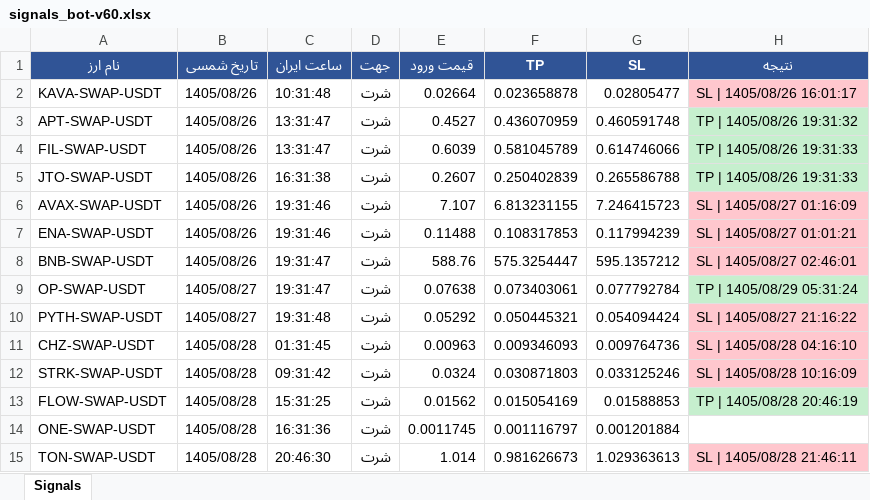
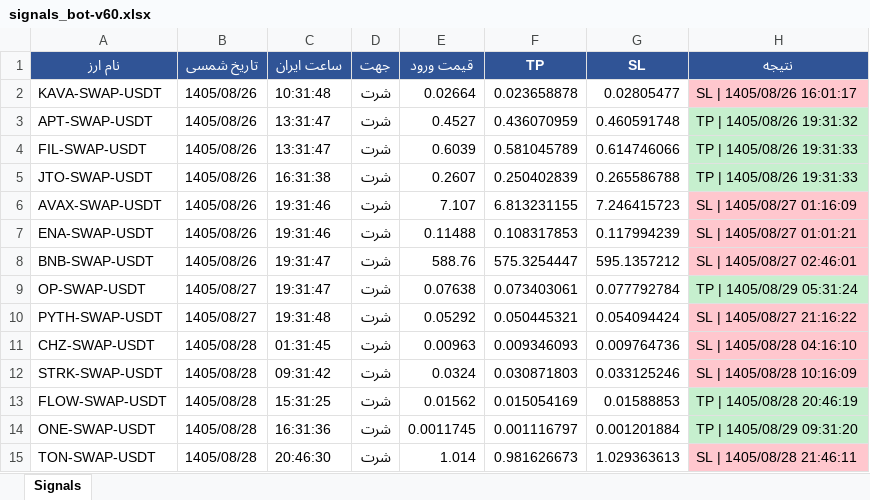
Before and after one commit to cmosircrypto-lang/Crypto-signal-bot, an Excel workbook: signals_bot-v60.xlsx, sheet Signals, drawn as a sheet; values as stored, in another font and other column widths than the file's, no borders; the diff names each change by its address in the sheet, - before the commit and + after, or states it on an @@ line.

```diff
--- a/signals_bot-v60.xlsx (sheet Signals)
+++ b/signals_bot-v60.xlsx (sheet Signals)
-H14 (نتیجه): (empty)
+H14 (نتیجه): TP | 1405/08/29 09:31:20
-H14 fill: none
+H14 fill: #C6EFCE
```
Also changed, not shown: 3 other files.
